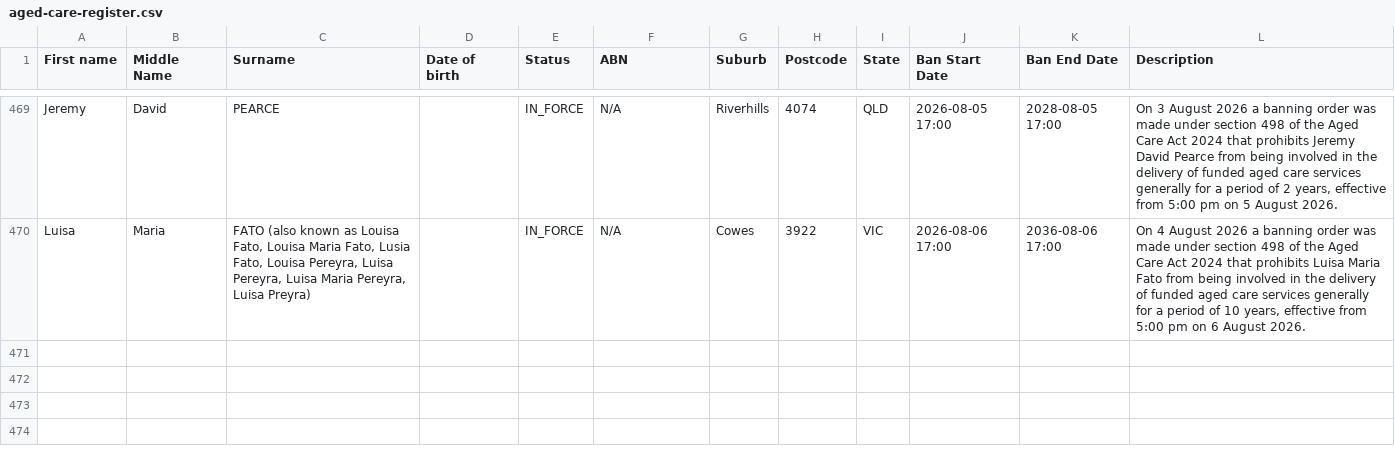
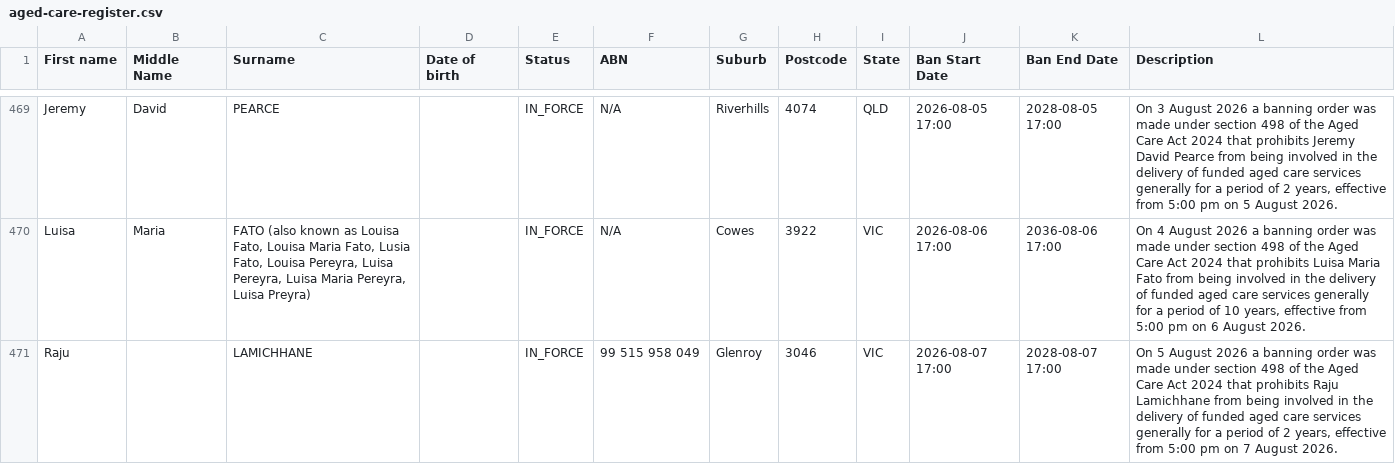
Before and after one commit to dovida-stuff/bancheck, a CSV file: aged-care-register.csv, drawn as a sheet; only a part is shown, gaps mark what is left out.

```diff
--- a/aged-care-register.csv
+++ b/aged-care-register.csv
@@ -471 +471,2 @@ Jeremy,David,PEARCE,,IN_FORCE,N/A,Riverhills,4074,QLD, 2026-08-05 17:00, 2028-08
 Luisa,Maria,"FATO (also known as Louisa Fato, Louisa Maria Fato, Lusia Fato, Louisa Pereyra, Luisa Pereyra, Luisa Maria Pereyra, Luisa Preyra)",,IN_FORCE,N/A,Cowes,3922,VIC, 2026-08-06 17:00, 2036-08-06 17:00,"On 4 August 2026 a banning order was made under section 498 of the Aged Care Act 2024 that prohibits Luisa Maria Fato from being involved in the delivery of funded aged care services generally for a period of 10 years, effective from 5:00 pm on 6 August 2026."
+Raju,,LAMICHHANE,,IN_FORCE,99 515 958 049,Glenroy,3046,VIC, 2026-08-07 17:00, 2028-08-07 17:00,"On 5 August 2026 a banning order was made under section 498 of the Aged Care Act 2024 that prohibits Raju Lamichhane from being involved in the delivery of funded aged care services generally for a period of 2 years, effective from 5:00 pm on 7 August 2026."
```
